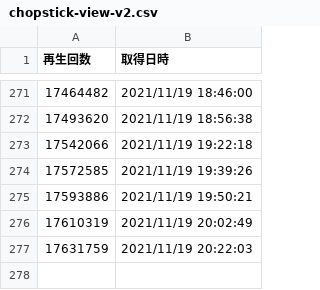
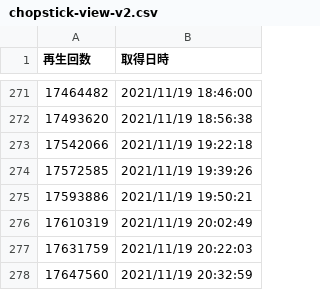
Before and after one commit to Murayu0225/youtube-dev, a CSV file: Data/chopstick-view-v2.csv, drawn as a sheet; only a part is shown, gaps mark what is left out; the diff names each change by its address in the sheet, - before the commit and + after, or states it on an @@ line.

Commit message:
Chopstick data was Downloaded!

```diff
--- a/Data/chopstick-view-v2.csv
+++ b/Data/chopstick-view-v2.csv
+row 278: 17647560 | 2021/11/19 20:32:59
```
